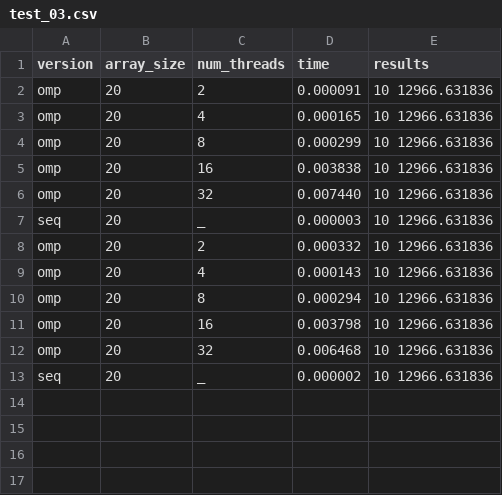
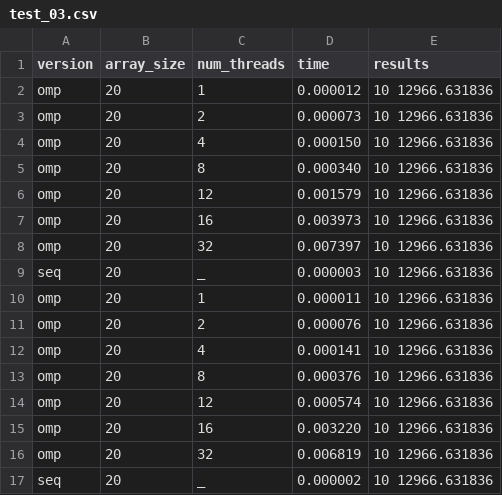
Before and after one commit to adm-pereira/cp2020-2021_g25_52464_55416_55951, a CSV file: Src/logs/experiment_01/test_03.csv, drawn as a sheet.

```diff
--- a/Src/logs/experiment_01/test_03.csv
+++ b/Src/logs/experiment_01/test_03.csv
@@ -1,13 +1,17 @@
 version,array_size,num_threads,time,results
-omp,20,2,0.000091,10 12966.631836
-omp,20,4,0.000165,10 12966.631836
-omp,20,8,0.000299,10 12966.631836
-omp,20,16,0.003838,10 12966.631836
-omp,20,32,0.007440,10 12966.631836
+omp,20,1,0.000012,10 12966.631836
+omp,20,2,0.000073,10 12966.631836
+omp,20,4,0.000150,10 12966.631836
+omp,20,8,0.000340,10 12966.631836
+omp,20,12,0.001579,10 12966.631836
+omp,20,16,0.003973,10 12966.631836
+omp,20,32,0.007397,10 12966.631836
 seq,20,_,0.000003,10 12966.631836
-omp,20,2,0.000332,10 12966.631836
-omp,20,4,0.000143,10 12966.631836
-omp,20,8,0.000294,10 12966.631836
-omp,20,16,0.003798,10 12966.631836
-omp,20,32,0.006468,10 12966.631836
+omp,20,1,0.000011,10 12966.631836
+omp,20,2,0.000076,10 12966.631836
+omp,20,4,0.000141,10 12966.631836
+omp,20,8,0.000376,10 12966.631836
+omp,20,12,0.000574,10 12966.631836
+omp,20,16,0.003220,10 12966.631836
+omp,20,32,0.006819,10 12966.631836
 seq,20,_,0.000002,10 12966.631836
```
Also changed, not shown: Src/logs/experiment_01/test_01.csv, Src/logs/experiment_01/test_02.csv, 20 other files.
